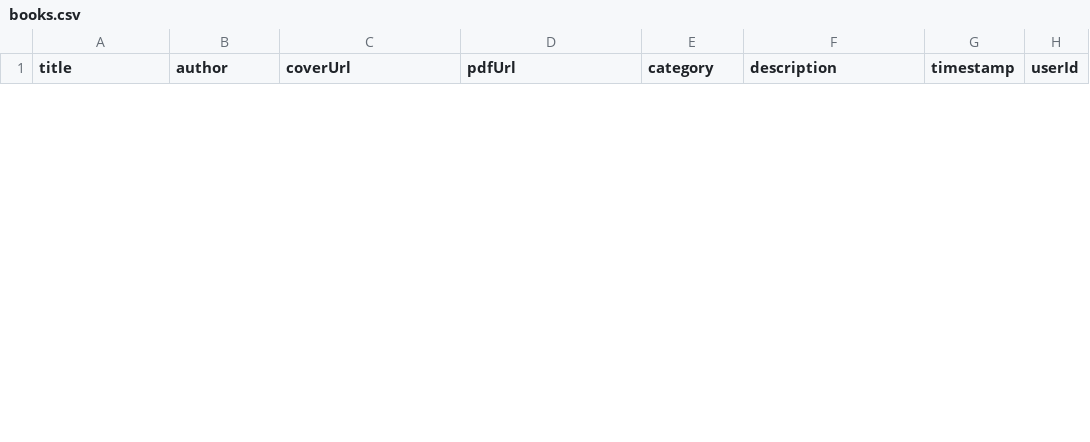
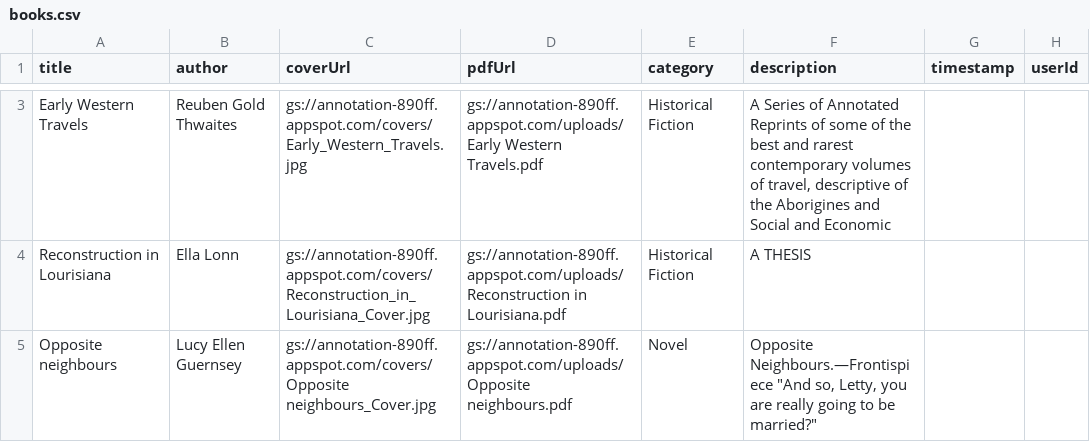
Before and after one commit to 66zvnc/AnnotateX_Mobile, a CSV file: tools/books.csv, drawn as a sheet; only a part is shown, gaps mark what is left out; the diff covers the shown part only; the diff names each change by its address in the sheet, - before the commit and + after, or states it on an @@ line.

Commit message:
books.csv

```diff
--- a/tools/books.csv
+++ b/tools/books.csv
+row 3: Early Western Travels | Reuben Gold Thwaites | gs://annotation-890ff.appspot.com/covers/Early_Western_Travels.jpg | gs://annotation-890ff.appspot.com/uploads/Early Western Travels.pdf | Historical Fiction | A Series of Annotated Reprints of some of the best and rarest contemporary volumes of travel, descriptive of the Aborigines and Social and Economic
+row 4: Reconstruction in Lourisiana | Ella Lonn | gs://annotation-890ff.appspot.com/covers/Reconstruction_in_Lourisiana_Cover.jpg | gs://annotation-890ff.appspot.com/uploads/Reconstruction in Lourisiana.pdf | Historical Fiction | A THESIS
+row 5: Opposite neighbours | Lucy Ellen Guernsey | gs://annotation-890ff.appspot.com/covers/Opposite neighbours_Cover.jpg | gs://annotation-890ff.appspot.com/uploads/Opposite neighbours.pdf | Novel | Opposite Neighbours.—Frontispiece "And so, Letty, you are really going to be married?"
```
Also changed, not shown: 1 added row and 1 removed row elsewhere in this file.
